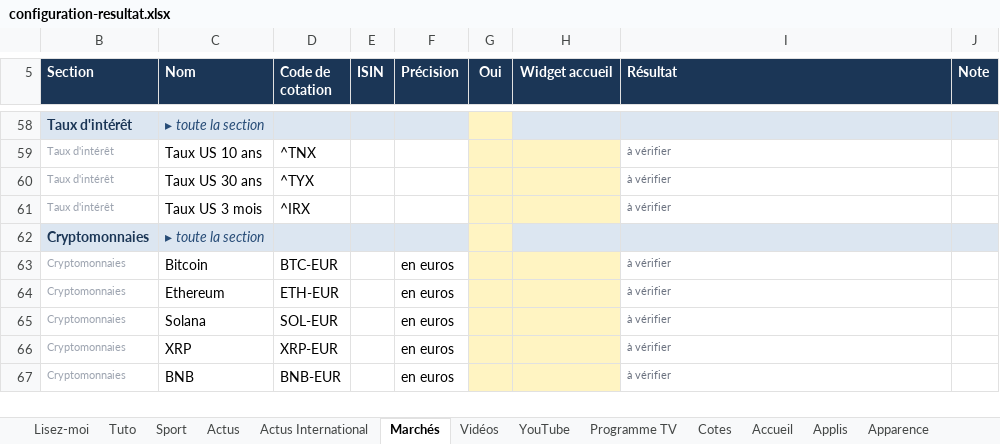
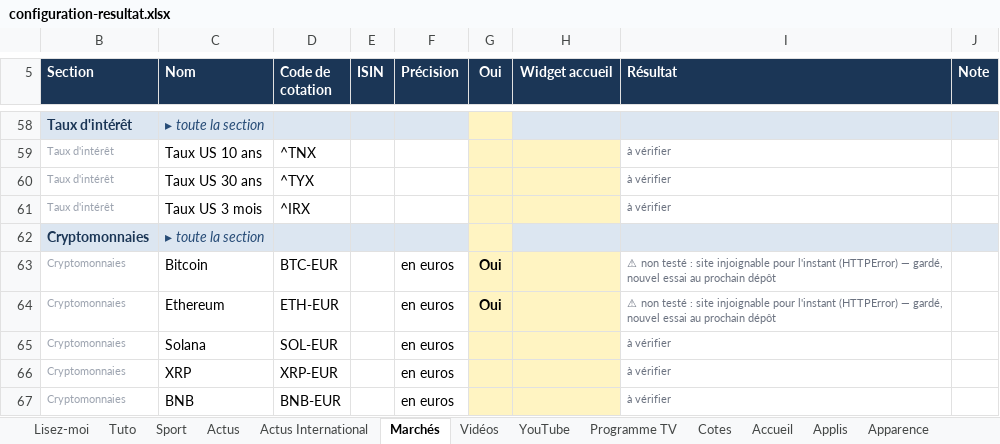
Before and after one commit to ZyAvo/iPhone-Dock, an Excel workbook: config/configuration-resultat.xlsx, sheet Marchés, drawn as a sheet; only a part is shown, gaps mark what is left out; values as stored, in another font and other column widths than the file's, no borders; conditional formats not drawn; the diff names each change by its address in the sheet, - before the commit and + after, or states it on an @@ line.

Commit message:
Configuration depuis le classeur

```diff
--- a/config/configuration-resultat.xlsx (sheet Marchés)
+++ b/config/configuration-resultat.xlsx (sheet Marchés)
-G63:G64 (Oui): (empty)
+G63:G64 (Oui): Oui
-I63:I64 (Résultat): à vérifier
+I63:I64 (Résultat): ⚠ non testé : site injoignable pour l'instant (HTTPError) — gardé, nouvel essai au prochain dépôt
```
Also changed, not shown: configuration.xlsx, 4 other files.
